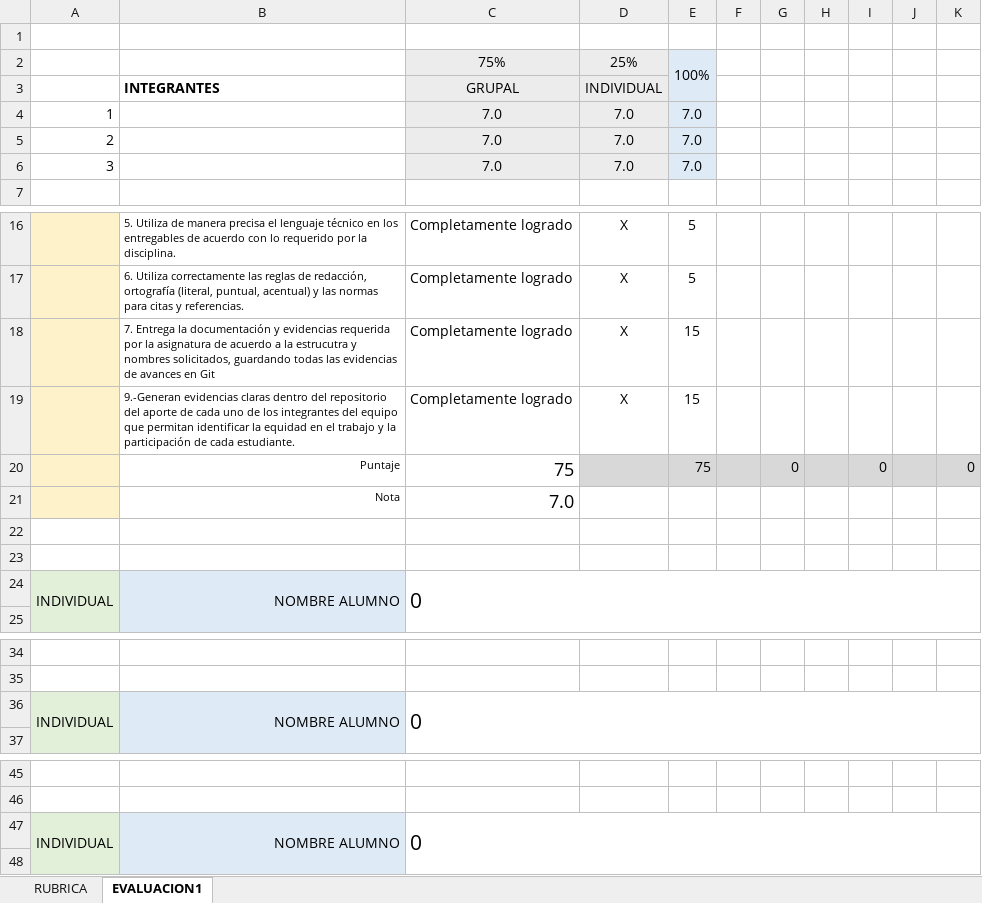
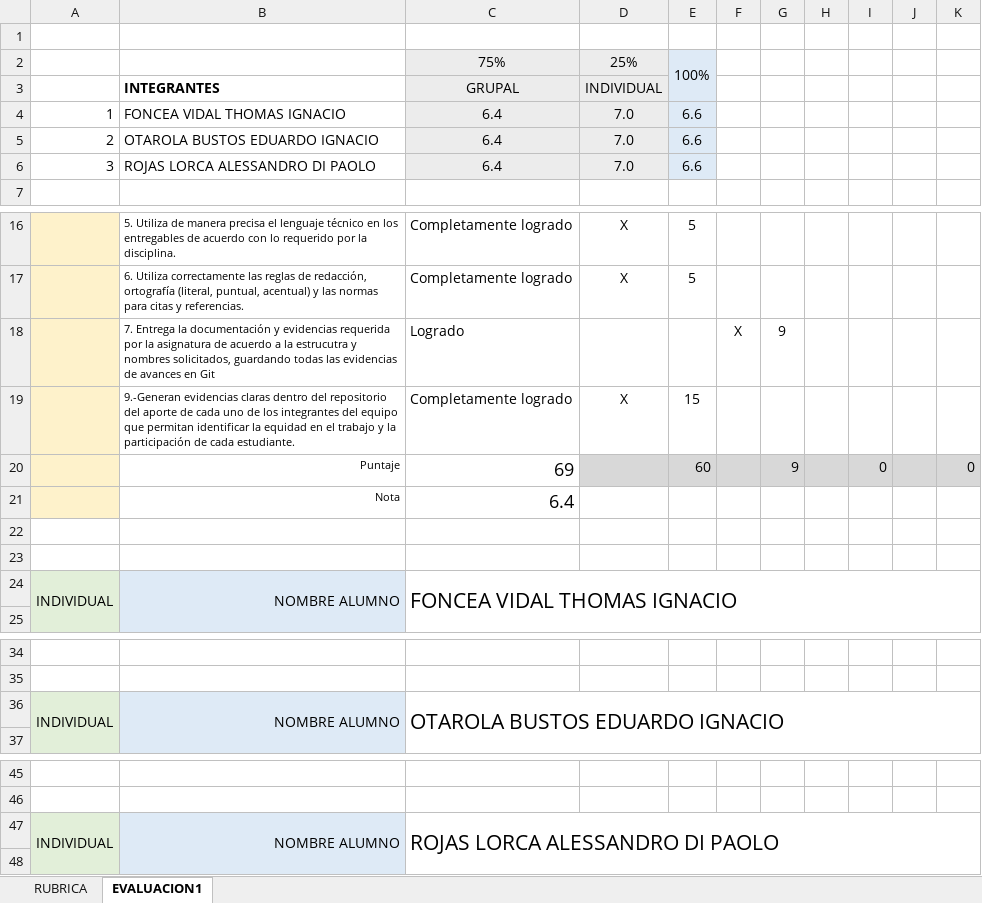
Before and after one commit to DaemonJeager/PROYECTO-FINAL, an Excel workbook: Fase 2/Evidencias Grupales/PLANILLA DE EVALUACION FINAL FASE 2.xlsx, sheet EVALUACION1, drawn as a sheet; only a part is shown, gaps mark what is left out; values as stored, in another font and other column widths than the file's, no borders; conditional formats not drawn; removed rows and columns are numbered as before the commit, all else as after; the diff names each change by its address in the sheet, - before the commit and + after, or states it on an @@ line.

Commit message:
Add files via upload

```diff
--- a/Fase 2/Evidencias Grupales/PLANILLA DE EVALUACION FINAL FASE 2.xlsx (sheet EVALUACION1)
+++ b/Fase 2/Evidencias Grupales/PLANILLA DE EVALUACION FINAL FASE 2.xlsx (sheet EVALUACION1)
-B4: (empty)
+B4: FONCEA VIDAL THOMAS IGNACIO
-C4:C6: 7.0
+C4:C6: 6.4
-E4:E6: 7.0
+E4:E6: 6.6
-B5: (empty)
+B5: OTAROLA BUSTOS EDUARDO IGNACIO
-B6: (empty)
+B6: ROJAS LORCA ALESSANDRO DI PAOLO
-row 18:  | 7. Entrega la documentación y evidencias requerida por la asignatura de acuerdo a la estrucutra y nombres solicitados, guardando todas las evidencias de avances en Git | Completamente logrado | X | 15
+row 18:  | 7. Entrega la documentación y evidencias requerida por la asignatura de acuerdo a la estrucutra y nombres solicitados, guardando todas las evidencias de avances en Git | Logrado |  |  | X | 9
-C20: 75
+C20: 69
-E20: 75
+E20: 60
-G20: 0
+G20: 9
-C21: 7.0
+C21: 6.4
-C24: 0
+C24: FONCEA VIDAL THOMAS IGNACIO
-C36: 0
+C36: OTAROLA BUSTOS EDUARDO IGNACIO
-C47: 0
+C47: ROJAS LORCA ALESSANDRO DI PAOLO
```
